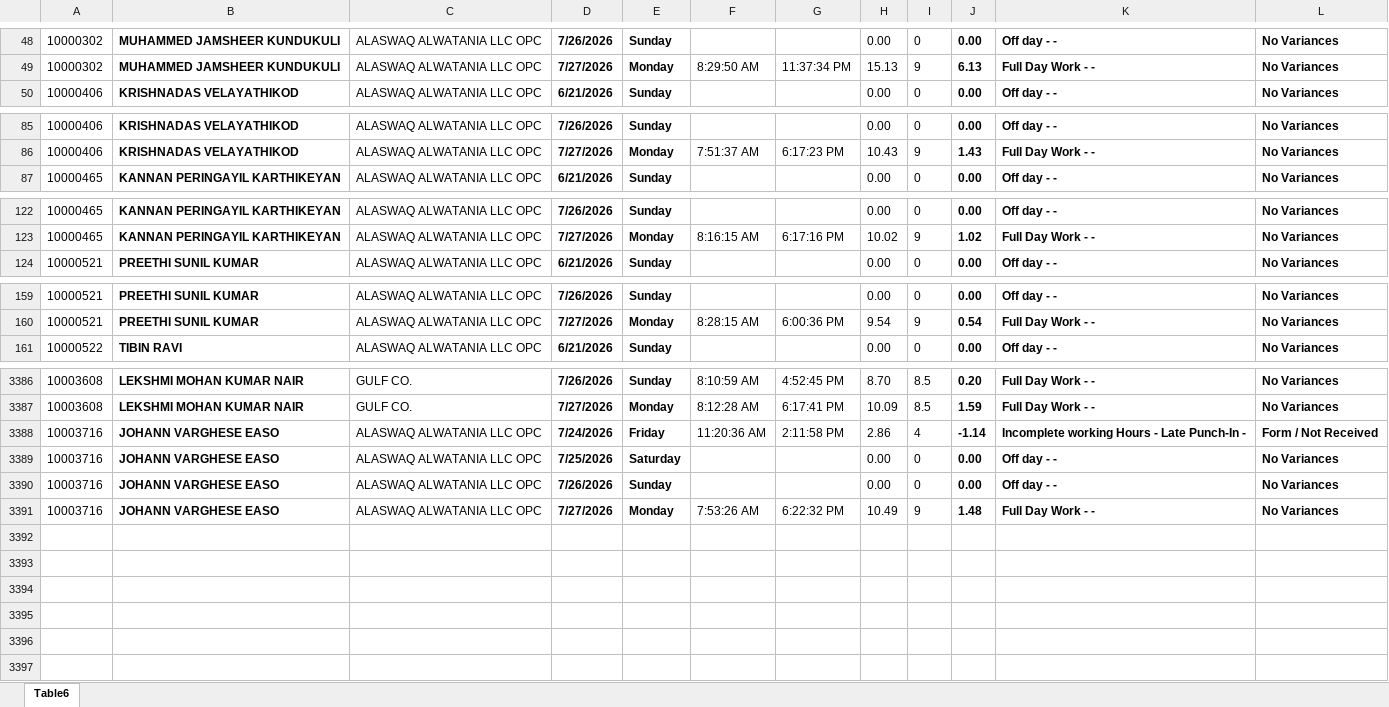
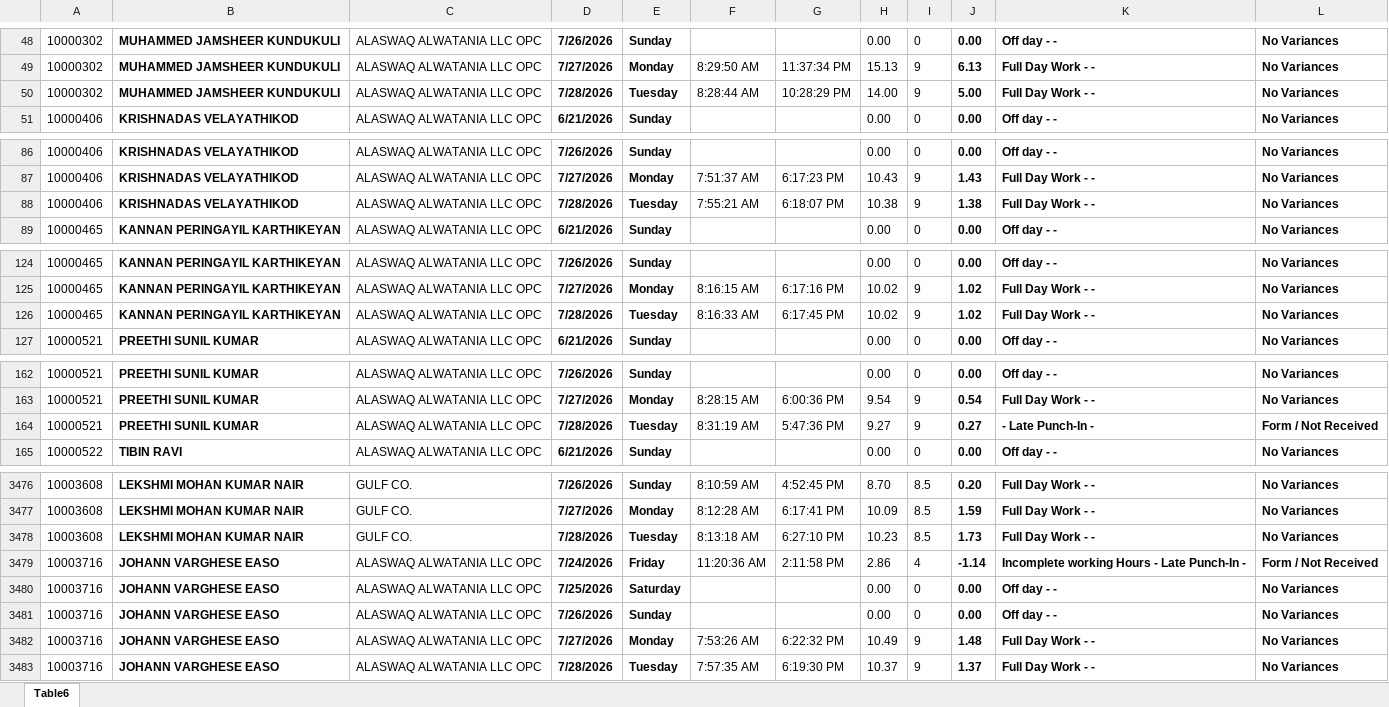
Before and after one commit to p-gghl/attendance, an Excel workbook: Attendance_Report_GGHL.xlsx, sheet Table6, drawn as a sheet; only a part is shown, gaps mark what is left out; values as stored, in another font and other column widths than the file's, no borders; charts and pictures and conditional formats and table styles not drawn; the diff covers the shown part only; the diff names each change by its address in the sheet, - before the commit and + after, or states it on an @@ line.

Commit message:
Add files via upload

```diff
--- a/Attendance_Report_GGHL.xlsx (sheet Table6)
+++ b/Attendance_Report_GGHL.xlsx (sheet Table6)
+row 50: 10000302 | MUHAMMED JAMSHEER KUNDUKULI | ALASWAQ ALWATANIA LLC OPC | 7/28/2026 | Tuesday | 8:28:44 AM | 10:28:29 PM | 14.00 | 9 | 5.00 | Full Day Work - - | No Variances
+row 88: 10000406 | KRISHNADAS VELAYATHIKOD | ALASWAQ ALWATANIA LLC OPC | 7/28/2026 | Tuesday | 7:55:21 AM | 6:18:07 PM | 10.38 | 9 | 1.38 | Full Day Work - - | No Variances
+row 126: 10000465 | KANNAN PERINGAYIL KARTHIKEYAN | ALASWAQ ALWATANIA LLC OPC | 7/28/2026 | Tuesday | 8:16:33 AM | 6:17:45 PM | 10.02 | 9 | 1.02 | Full Day Work - - | No Variances
+row 164: 10000521 | PREETHI SUNIL KUMAR | ALASWAQ ALWATANIA LLC OPC | 7/28/2026 | Tuesday | 8:31:19 AM | 5:47:36 PM | 9.27 | 9 | 0.27 | - Late Punch-In - | Form / Not Received
+row 3478: 10003608 | LEKSHMI MOHAN KUMAR NAIR | GULF CO. | 7/28/2026 | Tuesday | 8:13:18 AM | 6:27:10 PM | 10.23 | 8.5 | 1.73 | Full Day Work - - | No Variances
+row 3483: 10003716 | JOHANN VARGHESE EASO | ALASWAQ ALWATANIA LLC OPC | 7/28/2026 | Tuesday | 7:57:35 AM | 6:19:30 PM | 10.37 | 9 | 1.37 | Full Day Work - - | No Variances
```
Also changed, not shown: 86 added rows elsewhere in this sheet.
